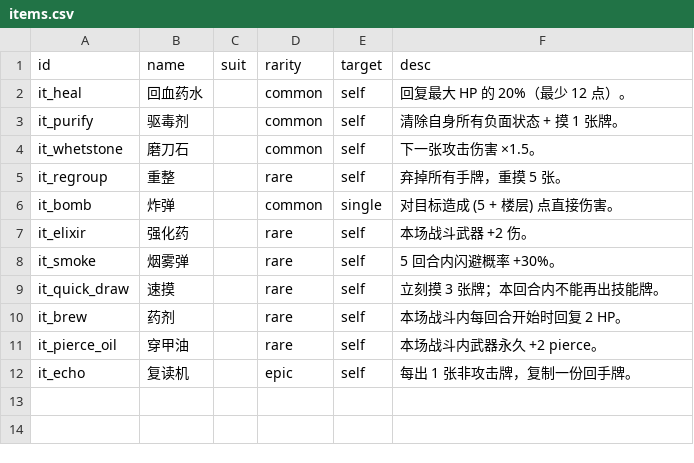
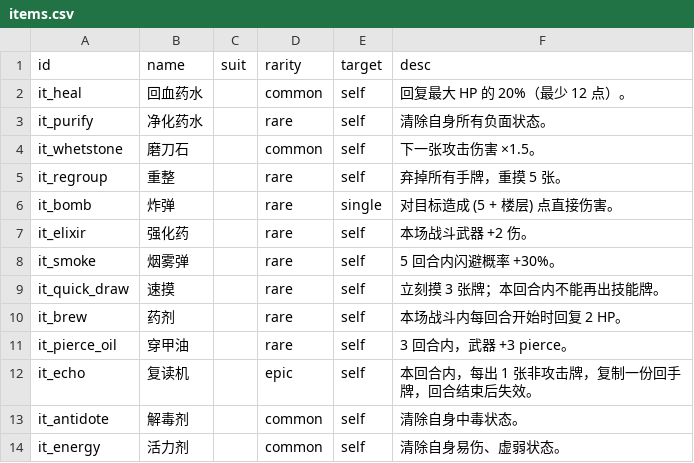
Before and after one commit to mizunareisss/pixel-tower, a CSV file: balance-csv/items.csv, drawn as a sheet.

Commit message:
balance: items XLSX 改动应用（2 新道具 + 4 现有改动）
新增（common）
- it_antidote 解毒剂：清除自身中毒状态
- it_energy 活力剂：清除自身易伤、虚弱状态

现有改动
- it_purify 驱毒剂 → 净化药水；common → rare；去掉 +摸 1 张效果
- it_bomb 稀有度 common → rare
- it_pierce_oil 永久 +2 pierce → 3 回合内 +3 pierce（重复使用刷新 duration）
- it_echo 复读机：本回合内有效（duration 1）+ 回合结束失效（之前是永久）

REWARD_CARD_POOL_BASE 加入 it_antidote / it_energy

```diff
--- a/balance-csv/items.csv
+++ b/balance-csv/items.csv
@@ -2,6 +2,6 @@
 it_heal,回血药水,,common,self,回复最大 HP 的 20%（最少 12 点）。
-it_purify,驱毒剂,,common,self,清除自身所有负面状态 + 摸 1 张牌。
+it_purify,净化药水,,rare,self,清除自身所有负面状态。
 it_whetstone,磨刀石,,common,self,下一张攻击伤害 ×1.5。
 it_regroup,重整,,rare,self,弃掉所有手牌，重摸 5 张。
-it_bomb,炸弹,,common,single,对目标造成 (5 + 楼层) 点直接伤害。
+it_bomb,炸弹,,rare,single,对目标造成 (5 + 楼层) 点直接伤害。
 it_elixir,强化药,,rare,self,本场战斗武器 +2 伤。
@@ -10,3 +10,5 @@ it_quick_draw,速摸,,rare,self,立刻摸 3 张牌；本回合内不能再出技
 it_brew,药剂,,rare,self,本场战斗内每回合开始时回复 2 HP。
-it_pierce_oil,穿甲油,,rare,self,本场战斗内武器永久 +2 pierce。
-it_echo,复读机,,epic,self,每出 1 张非攻击牌，复制一份回手牌。
+it_pierce_oil,穿甲油,,rare,self,3 回合内，武器 +3 pierce。
+it_echo,复读机,,epic,self,本回合内，每出 1 张非攻击牌，复制一份回手牌，回合结束后失效。
+it_antidote,解毒剂,,common,self,清除自身中毒状态。
+it_energy,活力剂,,common,self,清除自身易伤、虚弱状态。
```
Also changed, not shown: 5 other files.
